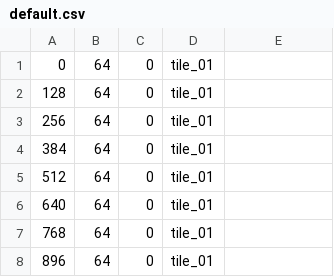
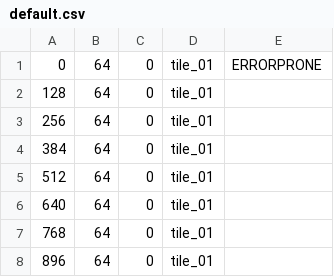
Before and after one commit to woods51/SFML-Atari, a CSV file: Breakout Game/SavedLevels/default.csv, drawn as a sheet; only a part is shown.

Commit message:
Minor Fixes to Load Errors.

```diff
--- a/Breakout Game/SavedLevels/default.csv
+++ b/Breakout Game/SavedLevels/default.csv
@@ -1,2 +1,2 @@
-0,64,0,tile_01
+0,64,0,tile_01, ERRORPRONE
 128,64,0,tile_01
```
Also changed, not shown: 3 other files.
